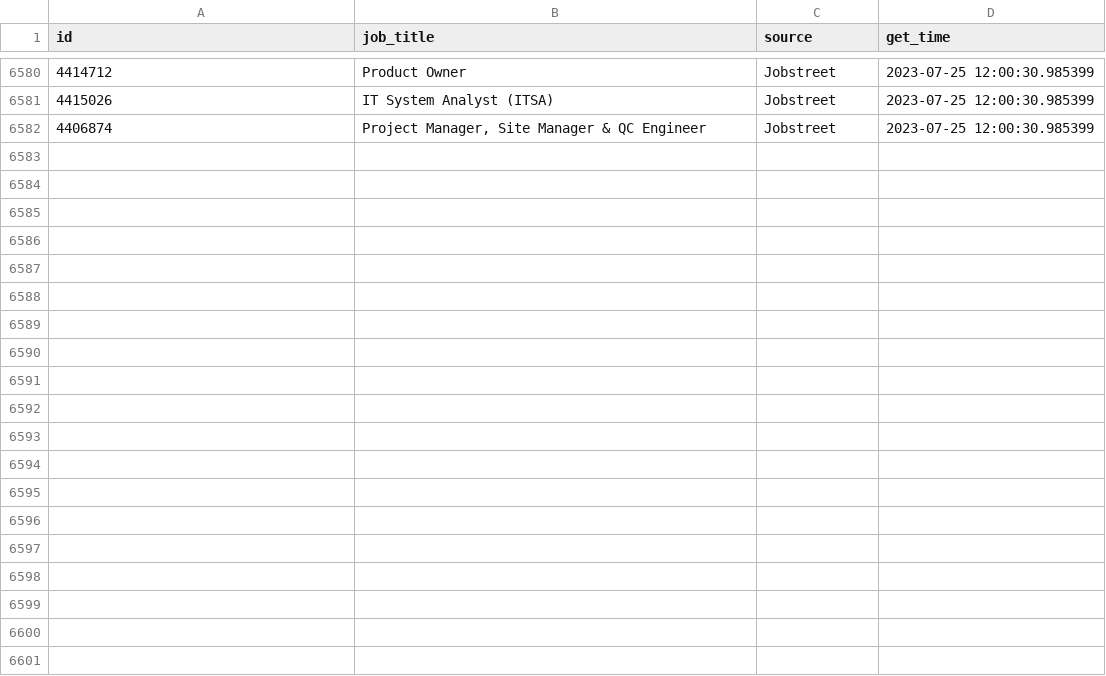
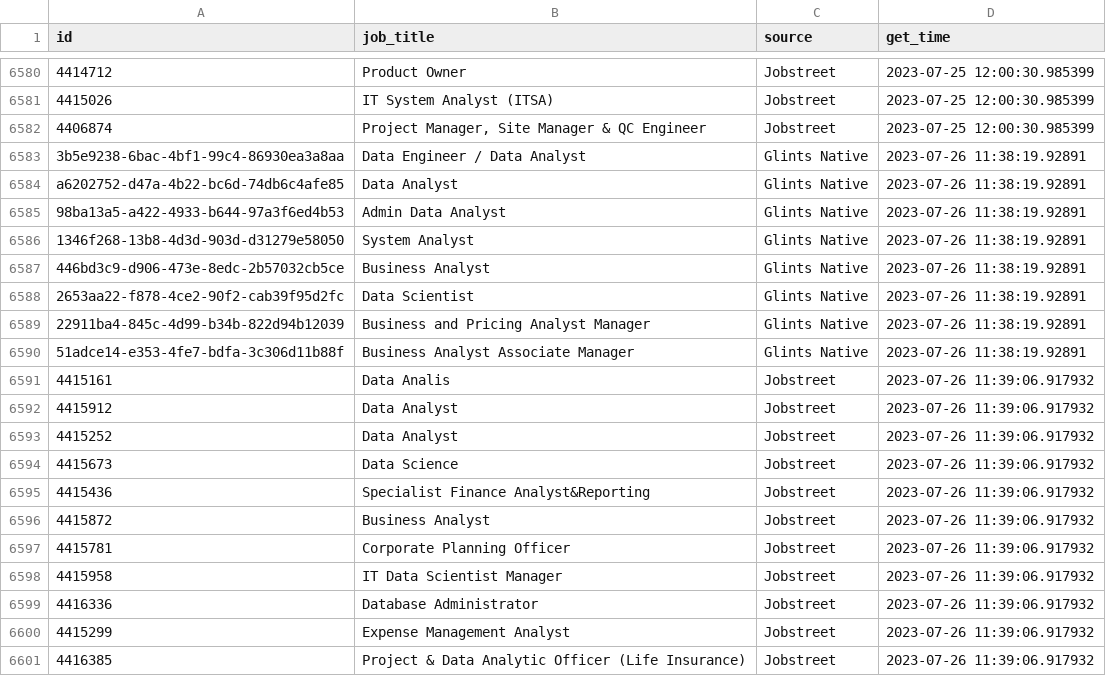
Before and after one commit to akherlan/jobvacancy, a CSV file: output/scraped.csv, drawn as a sheet; only a part is shown, gaps mark what is left out; the diff covers the shown part only.

```diff
--- a/output/scraped.csv
+++ b/output/scraped.csv
@@ -6582 +6582,20 @@
 "4406874","Project Manager, Site Manager & QC Engineer","Jobstreet",2023-07-25 12:00:30.985399
+"3b5e9238-6bac-4bf1-99c4-86930ea3a8aa","Data Engineer / Data Analyst","Glints Native",2023-07-26 11:38:19.92891
+"a6202752-d47a-4b22-bc6d-74db6c4afe85","Data Analyst","Glints Native",2023-07-26 11:38:19.92891
+"98ba13a5-a422-4933-b644-97a3f6ed4b53","Admin Data Analyst","Glints Native",2023-07-26 11:38:19.92891
+"1346f268-13b8-4d3d-903d-d31279e58050","System Analyst","Glints Native",2023-07-26 11:38:19.92891
+"446bd3c9-d906-473e-8edc-2b57032cb5ce","Business Analyst","Glints Native",2023-07-26 11:38:19.92891
+"2653aa22-f878-4ce2-90f2-cab39f95d2fc","Data Scientist","Glints Native",2023-07-26 11:38:19.92891
+"22911ba4-845c-4d99-b34b-822d94b12039","Business and Pricing Analyst Manager","Glints Native",2023-07-26 11:38:19.92891
+"51adce14-e353-4fe7-bdfa-3c306d11b88f","Business Analyst Associate Manager","Glints Native",2023-07-26 11:38:19.92891
+"4415161","Data Analis","Jobstreet",2023-07-26 11:39:06.917932
+"4415912","Data Analyst","Jobstreet",2023-07-26 11:39:06.917932
+"4415252","Data Analyst","Jobstreet",2023-07-26 11:39:06.917932
+"4415673","Data Science","Jobstreet",2023-07-26 11:39:06.917932
+"4415436","Specialist Finance Analyst&Reporting","Jobstreet",2023-07-26 11:39:06.917932
+"4415872","Business Analyst","Jobstreet",2023-07-26 11:39:06.917932
+"4415781","Corporate Planning Officer","Jobstreet",2023-07-26 11:39:06.917932
+"4415958","IT Data Scientist Manager","Jobstreet",2023-07-26 11:39:06.917932
+"4416336","Database Administrator","Jobstreet",2023-07-26 11:39:06.917932
+"4415299","Expense Management Analyst","Jobstreet",2023-07-26 11:39:06.917932
+"4416385","Project & Data Analytic Officer (Life Insurance)","Jobstreet",2023-07-26 11:39:06.917932
```
Also changed, not shown: 11 added rows elsewhere in this file, output/audit.csv, output/posted.csv.
